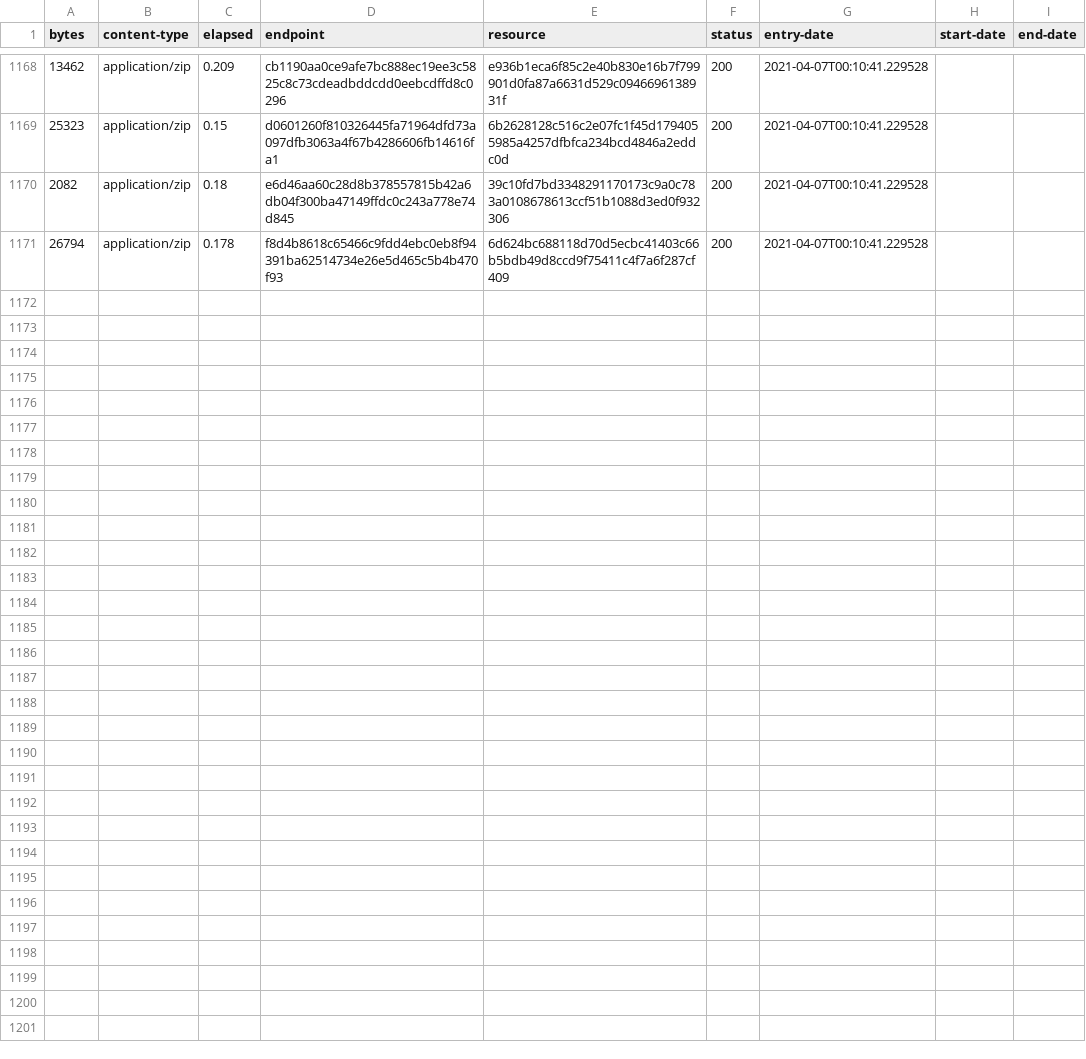
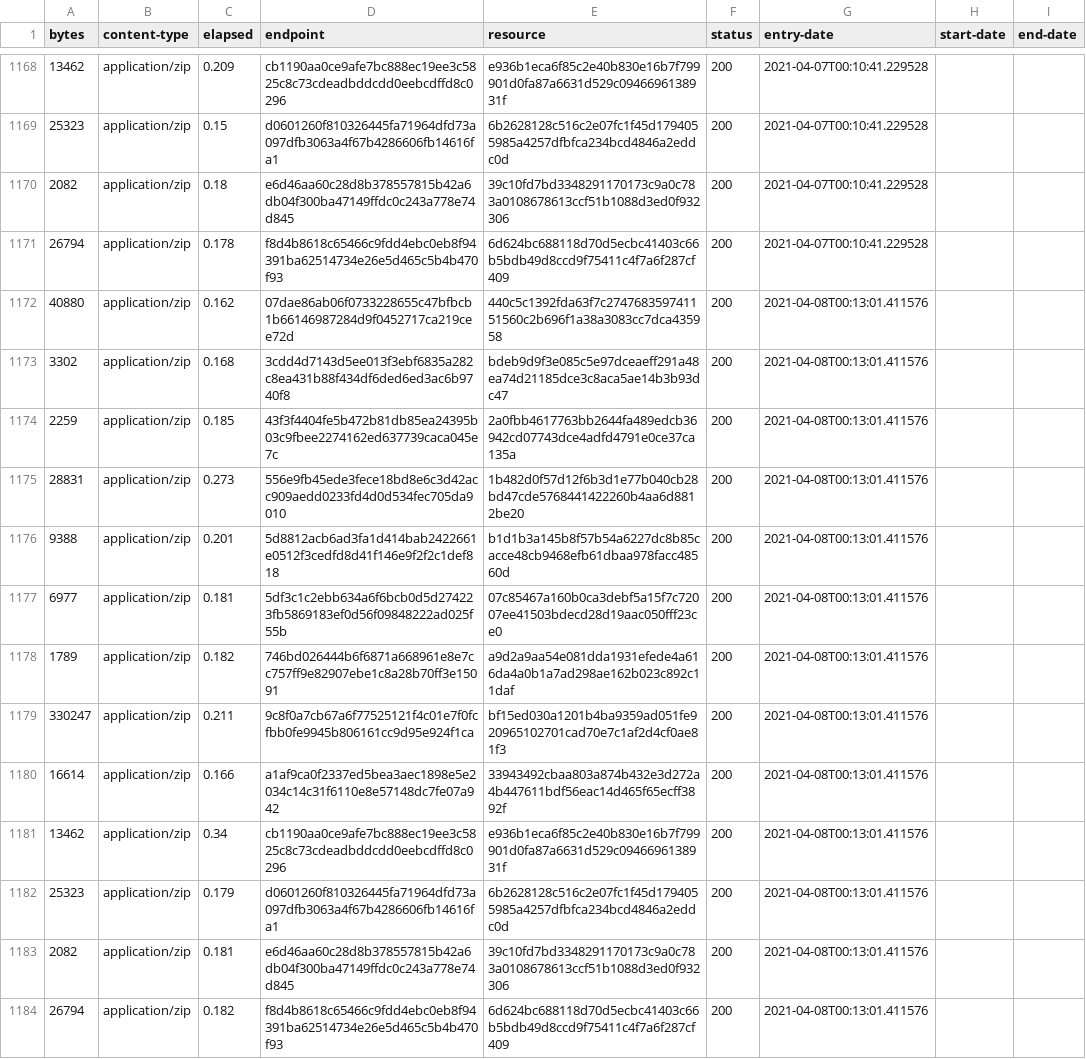
Before and after one commit to digital-land-attic/development-policy-area-collection, a CSV file: collection/log.csv, drawn as a sheet; only a part is shown, gaps mark what is left out; the diff names each change by its address in the sheet, - before the commit and + after, or states it on an @@ line.

Commit message:
Collection 2021-04-08

```diff
--- a/collection/log.csv
+++ b/collection/log.csv
+row 1172: 40880 | application/zip | 0.162 | 07dae86ab06f0733228655c47bfbcb1b66146987284d9f0452717ca219cee72d | 440c5c1392fda63f7c274768359741151560c2b696f1a38a3083cc7dca435958 | 200 | 2021-04-08T00:13:01.411576
+row 1173: 3302 | application/zip | 0.168 | 3cdd4d7143d5ee013f3ebf6835a282c8ea431b88f434df6ded6ed3ac6b9740f8 | bdeb9d9f3e085c5e97dceaeff291a48ea74d21185dce3c8aca5ae14b3b93dc47 | 200 | 2021-04-08T00:13:01.411576
+row 1174: 2259 | application/zip | 0.185 | 43f3f4404fe5b472b81db85ea24395b03c9fbee2274162ed637739caca045e7c | 2a0fbb4617763bb2644fa489edcb36942cd07743dce4adfd4791e0ce37ca135a | 200 | 2021-04-08T00:13:01.411576
+row 1175: 28831 | application/zip | 0.273 | 556e9fb45ede3fece18bd8e6c3d42acc909aedd0233fd4d0d534fec705da9010 | 1b482d0f57d12f6b3d1e77b040cb28bd47cde5768441422260b4aa6d8812be20 | 200 | 2021-04-08T00:13:01.411576
+row 1176: 9388 | application/zip | 0.201 | 5d8812acb6ad3fa1d414bab2422661e0512f3cedfd8d41f146e9f2f2c1def818 | b1d1b3a145b8f57b54a6227dc8b85cacce48cb9468efb61dbaa978facc48560d | 200 | 2021-04-08T00:13:01.411576
+row 1177: 6977 | application/zip | 0.181 | 5df3c1c2ebb634a6f6bcb0d5d274223fb5869183ef0d56f09848222ad025f55b | 07c85467a160b0ca3debf5a15f7c72007ee41503bdecd28d19aac050fff23ce0 | 200 | 2021-04-08T00:13:01.411576
+row 1178: 1789 | application/zip | 0.182 | 746bd026444b6f6871a668961e8e7cc757ff9e82907ebe1c8a28b70ff3e15091 | a9d2a9aa54e081dda1931efede4a616da4a0b1a7ad298ae162b023c892c11daf | 200 | 2021-04-08T00:13:01.411576
+row 1179: 330247 | application/zip | 0.211 | 9c8f0a7cb67a6f77525121f4c01e7f0fcfbb0fe9945b806161cc9d95e924f1ca | bf15ed030a1201b4ba9359ad051fe920965102701cad70e7c1af2d4cf0ae81f3 | 200 | 2021-04-08T00:13:01.411576
+row 1180: 16614 | application/zip | 0.166 | a1af9ca0f2337ed5bea3aec1898e5e2034c14c31f6110e8e57148dc7fe07a942 | 33943492cbaa803a874b432e3d272a4b447611bdf56eac14d465f65ecff3892f | 200 | 2021-04-08T00:13:01.411576
+row 1181: 13462 | application/zip | 0.34 | cb1190aa0ce9afe7bc888ec19ee3c5825c8c73cdeadbddcdd0eebcdffd8c0296 | e936b1eca6f85c2e40b830e16b7f799901d0fa87a6631d529c0946696138931f | 200 | 2021-04-08T00:13:01.411576
+row 1182: 25323 | application/zip | 0.179 | d0601260f810326445fa71964dfd73a097dfb3063a4f67b4286606fb14616fa1 | 6b2628128c516c2e07fc1f45d1794055985a4257dfbfca234bcd4846a2eddc0d | 200 | 2021-04-08T00:13:01.411576
+row 1183: 2082 | application/zip | 0.181 | e6d46aa60c28d8b378557815b42a6db04f300ba47149ffdc0c243a778e74d845 | 39c10fd7bd3348291170173c9a0c783a0108678613ccf51b1088d3ed0f932306 | 200 | 2021-04-08T00:13:01.411576
+row 1184: 26794 | application/zip | 0.182 | f8d4b8618c65466c9fdd4ebc0eb8f94391ba62514734e26e5d465c5b4b470f93 | 6d624bc688118d70d5ecbc41403c66b5bdb49d8ccd9f75411c4f7a6f287cf409 | 200 | 2021-04-08T00:13:01.411576
```
